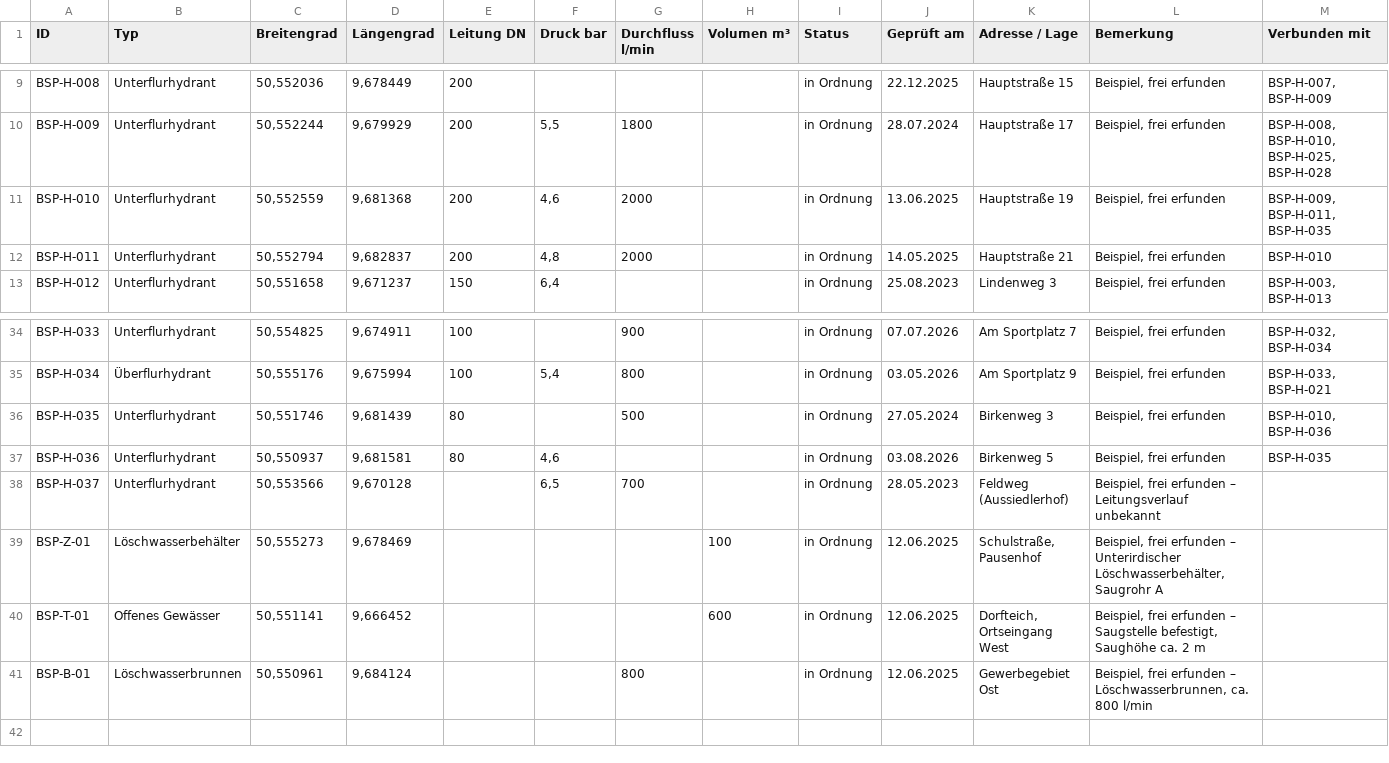
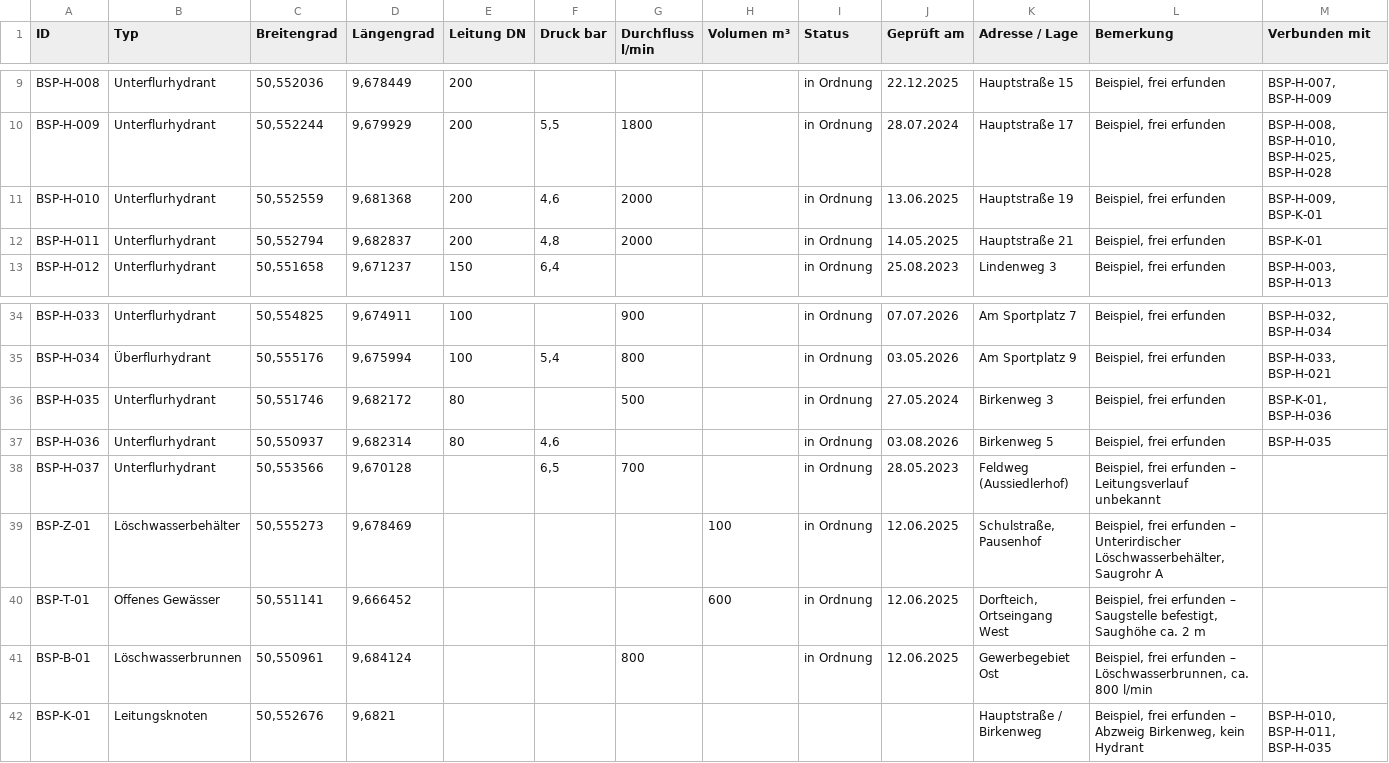
Before and after one commit to LinusL2005/FireAssist, a CSV file: beispiel/Hydranten_Beispiel.csv, drawn as a sheet; only a part is shown, gaps mark what is left out.

Commit message:
Beispieldaten: Abzweig Birkenweg über Leitungsknoten BSP-K-01

```diff
--- a/beispiel/Hydranten_Beispiel.csv
+++ b/beispiel/Hydranten_Beispiel.csv
@@ -10,4 +10,4 @@ BSP-H-008;Unterflurhydrant;50,552036;9,678449;200;;;;in Ordnung;22.12.2025;Haupt
 BSP-H-009;Unterflurhydrant;50,552244;9,679929;200;5,5;1800;;in Ordnung;28.07.2024;Hauptstraße 17;Beispiel, frei erfunden;BSP-H-008, BSP-H-010, BSP-H-025, BSP-H-028
-BSP-H-010;Unterflurhydrant;50,552559;9,681368;200;4,6;2000;;in Ordnung;13.06.2025;Hauptstraße 19;Beispiel, frei erfunden;BSP-H-009, BSP-H-011, BSP-H-035
-BSP-H-011;Unterflurhydrant;50,552794;9,682837;200;4,8;2000;;in Ordnung;14.05.2025;Hauptstraße 21;Beispiel, frei erfunden;BSP-H-010
+BSP-H-010;Unterflurhydrant;50,552559;9,681368;200;4,6;2000;;in Ordnung;13.06.2025;Hauptstraße 19;Beispiel, frei erfunden;BSP-H-009, BSP-K-01
+BSP-H-011;Unterflurhydrant;50,552794;9,682837;200;4,8;2000;;in Ordnung;14.05.2025;Hauptstraße 21;Beispiel, frei erfunden;BSP-K-01
 BSP-H-012;Unterflurhydrant;50,551658;9,671237;150;6,4;;;in Ordnung;25.08.2023;Lindenweg 3;Beispiel, frei erfunden;BSP-H-003, BSP-H-013
@@ -35,4 +35,4 @@ BSP-H-033;Unterflurhydrant;50,554825;9,674911;100;;900;;in Ordnung;07.07.2026;Am
 BSP-H-034;Überflurhydrant;50,555176;9,675994;100;5,4;800;;in Ordnung;03.05.2026;Am Sportplatz 9;Beispiel, frei erfunden;BSP-H-033, BSP-H-021
-BSP-H-035;Unterflurhydrant;50,551746;9,681439;80;;500;;in Ordnung;27.05.2024;Birkenweg 3;Beispiel, frei erfunden;BSP-H-010, BSP-H-036
-BSP-H-036;Unterflurhydrant;50,550937;9,681581;80;4,6;;;in Ordnung;03.08.2026;Birkenweg 5;Beispiel, frei erfunden;BSP-H-035
+BSP-H-035;Unterflurhydrant;50,551746;9,682172;80;;500;;in Ordnung;27.05.2024;Birkenweg 3;Beispiel, frei erfunden;BSP-K-01, BSP-H-036
+BSP-H-036;Unterflurhydrant;50,550937;9,682314;80;4,6;;;in Ordnung;03.08.2026;Birkenweg 5;Beispiel, frei erfunden;BSP-H-035
 BSP-H-037;Unterflurhydrant;50,553566;9,670128;;6,5;700;;in Ordnung;28.05.2023;Feldweg (Aussiedlerhof);Beispiel, frei erfunden – Leitungsverlauf unbekannt;
@@ -41 +41,2 @@ BSP-T-01;Offenes Gewässer;50,551141;9,666452;;;;600;in Ordnung;12.06.2025;Dorft
 BSP-B-01;Löschwasserbrunnen;50,550961;9,684124;;;800;;in Ordnung;12.06.2025;Gewerbegebiet Ost;Beispiel, frei erfunden – Löschwasserbrunnen, ca. 800 l/min;
+BSP-K-01;Leitungsknoten;50,552676;9,6821;;;;;;;Hauptstraße / Birkenweg;Beispiel, frei erfunden – Abzweig Birkenweg, kein Hydrant;BSP-H-010, BSP-H-011, BSP-H-035
```
Also changed, not shown: beispiel/Leitungen_Beispiel.csv, 1 other file.
